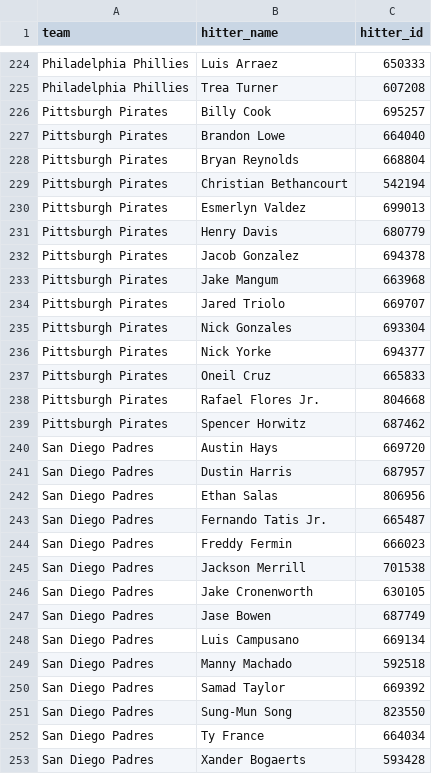
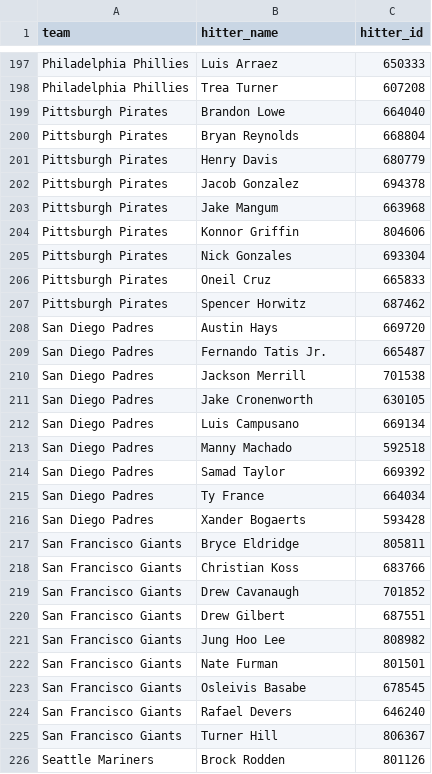
Before and after one commit to syocum9422-blip/sports_model_site, a CSV file: data/mlb/lineups_with_ids.csv, drawn as a sheet; only a part is shown, gaps mark what is left out; the shorter side is filled out with more unchanged rows; the diff covers the shown part only.

```diff
--- a/data/mlb/lineups_with_ids.csv
+++ b/data/mlb/lineups_with_ids.csv
@@ -225,7 +198,4 @@ Philadelphia Phillies,Luis Arraez,650333
 Philadelphia Phillies,Trea Turner,607208
-Pittsburgh Pirates,Billy Cook,695257
 Pittsburgh Pirates,Brandon Lowe,664040
 Pittsburgh Pirates,Bryan Reynolds,668804
-Pittsburgh Pirates,Christian Bethancourt,542194
-Pittsburgh Pirates,Esmerlyn Valdez,699013
 Pittsburgh Pirates,Henry Davis,680779
@@ -233,16 +203,10 @@ Pittsburgh Pirates,Jacob Gonzalez,694378
 Pittsburgh Pirates,Jake Mangum,663968
-Pittsburgh Pirates,Jared Triolo,669707
+Pittsburgh Pirates,Konnor Griffin,804606
 Pittsburgh Pirates,Nick Gonzales,693304
-Pittsburgh Pirates,Nick Yorke,694377
 Pittsburgh Pirates,Oneil Cruz,665833
-Pittsburgh Pirates,Rafael Flores Jr.,804668
 Pittsburgh Pirates,Spencer Horwitz,687462
 San Diego Padres,Austin Hays,669720
-San Diego Padres,Dustin Harris,687957
-San Diego Padres,Ethan Salas,806956
 San Diego Padres,Fernando Tatis Jr.,665487
-San Diego Padres,Freddy Fermin,666023
 San Diego Padres,Jackson Merrill,701538
 San Diego Padres,Jake Cronenworth,630105
-San Diego Padres,Jase Bowen,687749
 San Diego Padres,Luis Campusano,669134
@@ -250,3 +214,2 @@ San Diego Padres,Manny Machado,592518
 San Diego Padres,Samad Taylor,669392
-San Diego Padres,Sung-Mun Song,823550
 San Diego Padres,Ty France,664034
```
Also changed, not shown: 1 added row and 53 removed rows elsewhere in this file, data/mlb/tracked_plays.csv, 2 other files.
